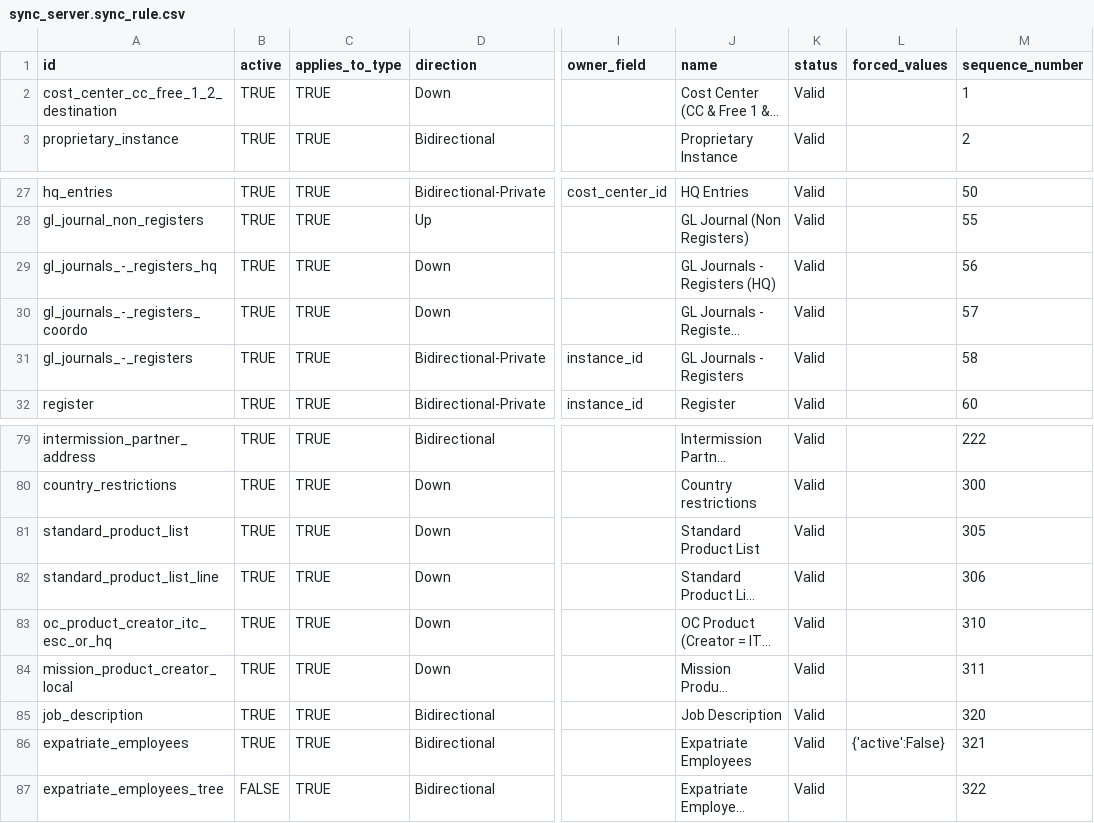
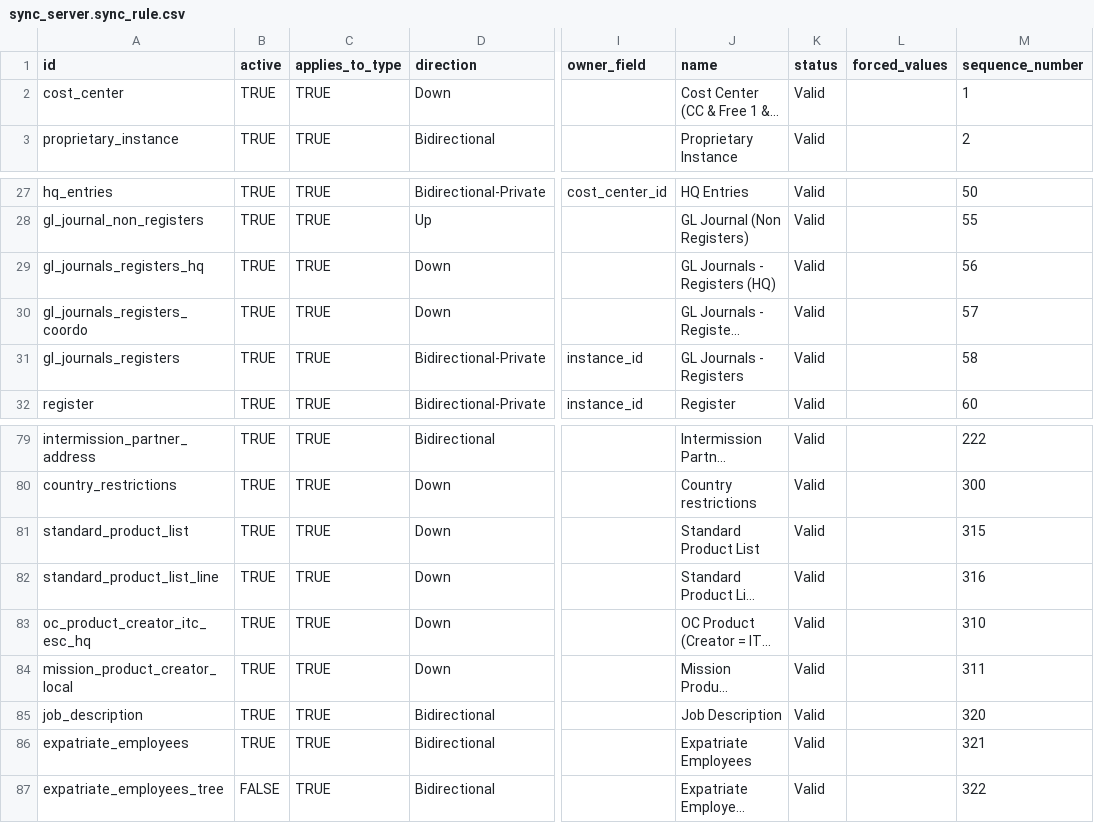
Before and after one commit to Unifield/unifield-server, a CSV file: msf_sync_data_server/data/sync_server.sync_rule.csv, drawn as a sheet; only a part is shown, gaps mark what is left out; long unchanged cells end in …; the diff names each change by its address in the sheet, - before the commit and + after, or states it on an @@ line.

Commit message:
SP-76: [RULES] v 1.22
Added xmlID (in first column)

Rule 321 - Expatriate Employees
Removed forced values

Rule 305 & 306 (product lists) moved to seq. 315 and 316

```diff
--- a/msf_sync_data_server/data/sync_server.sync_rule.csv
+++ b/msf_sync_data_server/data/sync_server.sync_rule.csv
-A2 (id): cost_center_cc_free_1_2_destination
+A2 (id): cost_center
-A29 (id): gl_journals_-_registers_hq
+A29 (id): gl_journals_registers_hq
-A30 (id): gl_journals_-_registers_coordo
+A30 (id): gl_journals_registers_coordo
-A31 (id): gl_journals_-_registers
+A31 (id): gl_journals_registers
-M81 (sequence_number): 305
+M81 (sequence_number): 315
-M82 (sequence_number): 306
+M82 (sequence_number): 316
-A83 (id): oc_product_creator_itc_esc_or_hq
+A83 (id): oc_product_creator_itc_esc_hq
-L86 (forced_values): {'active':False}
+L86 (forced_values): (empty)
```
